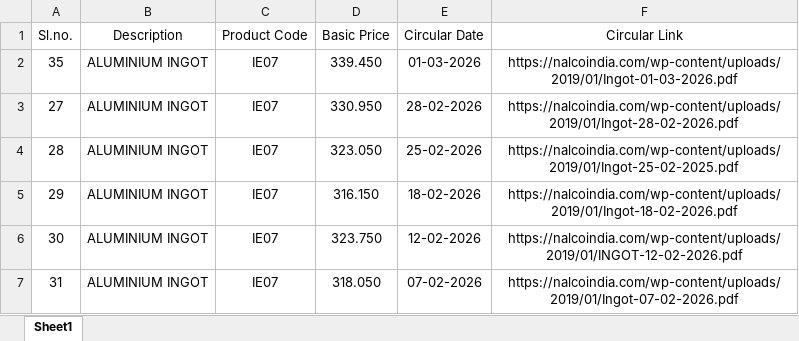
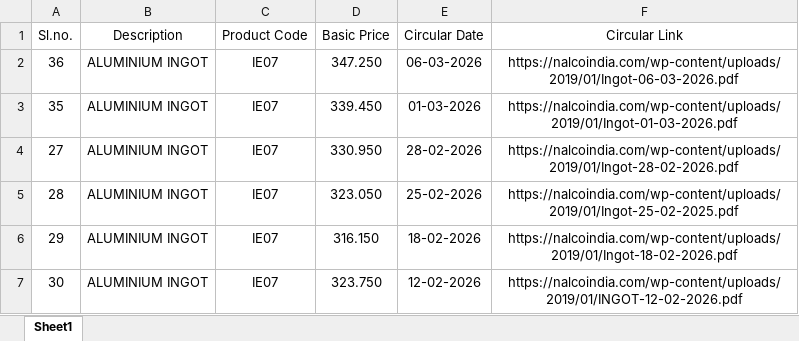
Before and after one commit to ajeeshaju1990/nalco_circular_downloader_normal_avg, an Excel workbook: data/nalco_prices.xlsx, sheet Sheet1, drawn as a sheet; only a part is shown; the shorter side is filled out with more unchanged rows; values as stored, in another font and other column widths than the file's, no borders; the diff names each change by its address in the sheet, - before the commit and + after, or states it on an @@ line.

```diff
--- a/data/nalco_prices.xlsx (sheet Sheet1)
+++ b/data/nalco_prices.xlsx (sheet Sheet1)
+row 2: 36 | ALUMINIUM INGOT | IE07 | 347.250 | 06-03-2026 | https://nalcoindia.com/wp-content/uploads/2019/01/Ingot-06-03-2026.pdf
```
Also changed, not shown: data/nalco_run_log.xlsx, 2 other files.
